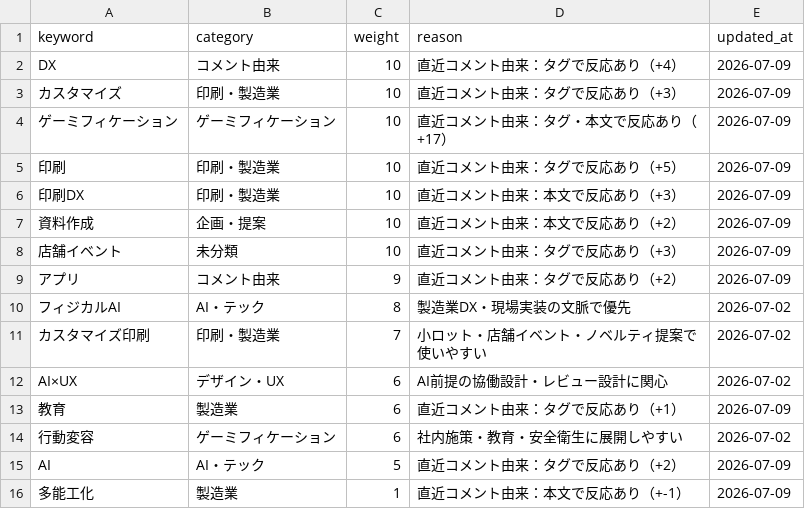
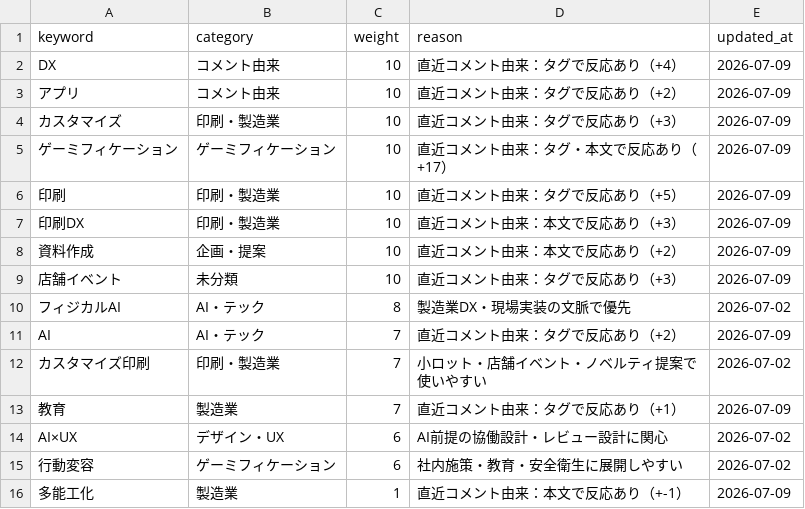
Before and after one commit to Hazuki-seo/Daily-Briefing-Board, a CSV file: data/topic_weights.csv, drawn as a sheet.

```diff
--- a/data/topic_weights.csv
+++ b/data/topic_weights.csv
@@ -2,2 +2,3 @@ keyword,category,weight,reason,updated_at
 "DX","コメント由来","10","直近コメント由来：タグで反応あり（+4）","2026-07-09"
+"アプリ","コメント由来","10","直近コメント由来：タグで反応あり（+2）","2026-07-09"
 "カスタマイズ","印刷・製造業","10","直近コメント由来：タグで反応あり（+3）","2026-07-09"
@@ -8,9 +9,8 @@ keyword,category,weight,reason,updated_at
 "店舗イベント","未分類","10","直近コメント由来：タグで反応あり（+3）","2026-07-09"
-"アプリ","コメント由来","9","直近コメント由来：タグで反応あり（+2）","2026-07-09"
 "フィジカルAI","AI・テック","8","製造業DX・現場実装の文脈で優先","2026-07-02"
+"AI","AI・テック","7","直近コメント由来：タグで反応あり（+2）","2026-07-09"
 "カスタマイズ印刷","印刷・製造業","7","小ロット・店舗イベント・ノベルティ提案で使いやすい","2026-07-02"
+"教育","製造業","7","直近コメント由来：タグで反応あり（+1）","2026-07-09"
 "AI×UX","デザイン・UX","6","AI前提の協働設計・レビュー設計に関心","2026-07-02"
-"教育","製造業","6","直近コメント由来：タグで反応あり（+1）","2026-07-09"
 "行動変容","ゲーミフィケーション","6","社内施策・教育・安全衛生に展開しやすい","2026-07-02"
-"AI","AI・テック","5","直近コメント由来：タグで反応あり（+2）","2026-07-09"
 "多能工化","製造業","1","直近コメント由来：本文で反応あり（+-1）","2026-07-09"
```
